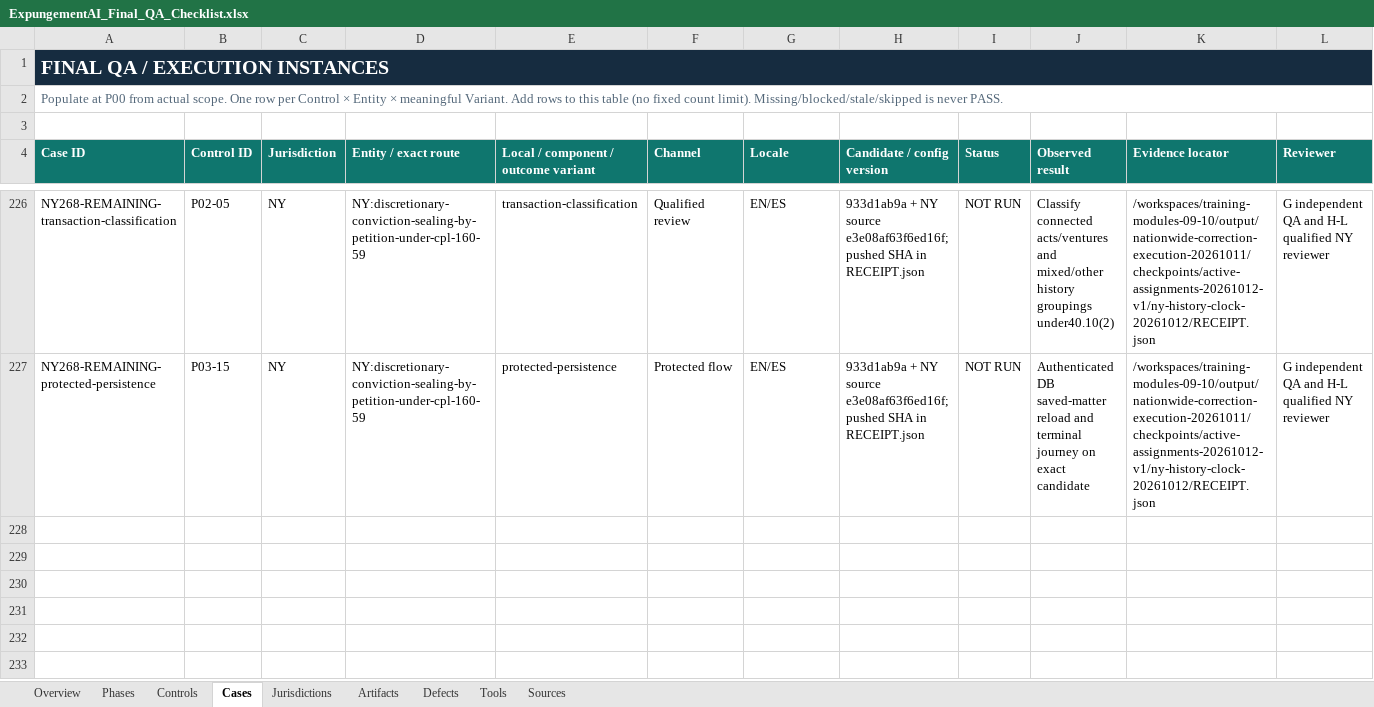
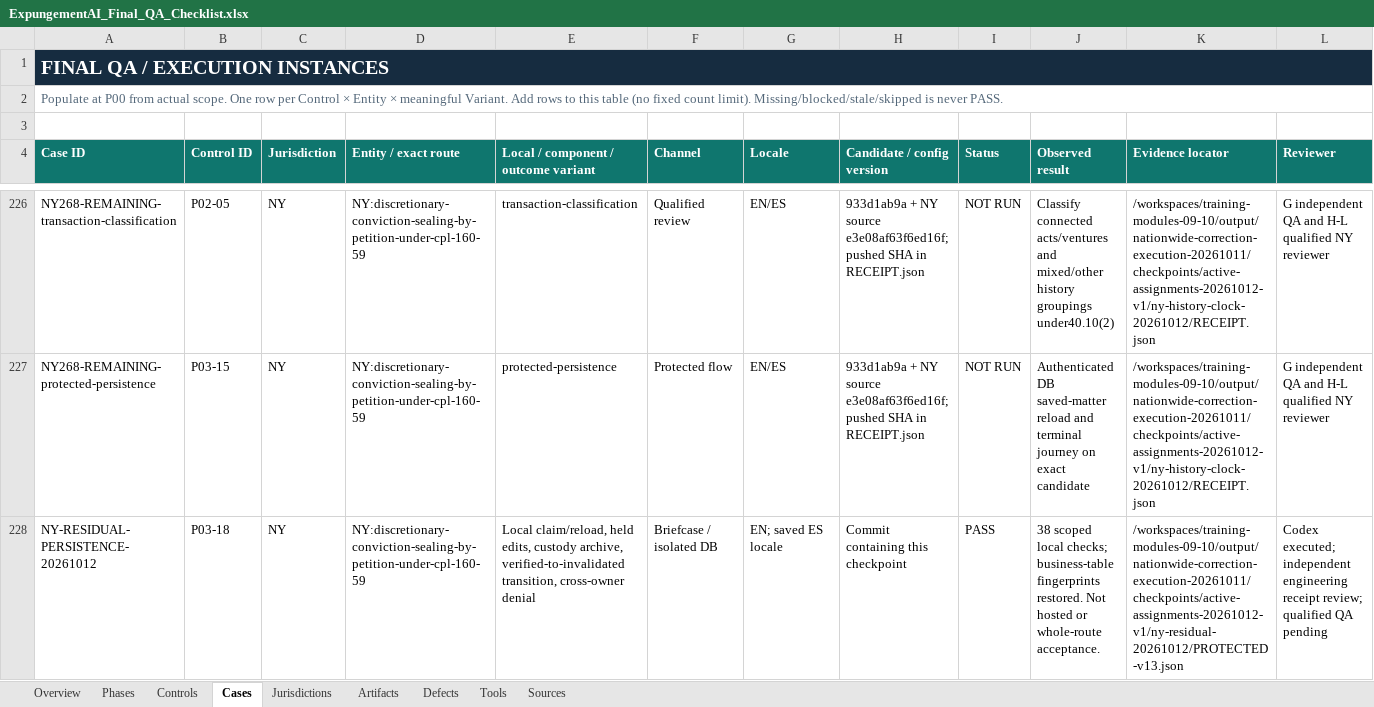
Before and after one commit to Roger-LegalEase/legalease-partner-dashboard-clean, an Excel workbook: qa/grade-a/ExpungementAI_Final_QA_Checklist.xlsx, sheet Cases, drawn as a sheet; only a part is shown, gaps mark what is left out; values as stored, in another font and other column widths than the file's, no borders; conditional formats and table styles not drawn; rows hold the shown columns only; the diff names each change by its address in the sheet, - before the commit and + after, or states it on an @@ line.

Commit message:
Preserve New York factual corrections through protected saves

```diff
--- a/qa/grade-a/ExpungementAI_Final_QA_Checklist.xlsx (sheet Cases)
+++ b/qa/grade-a/ExpungementAI_Final_QA_Checklist.xlsx (sheet Cases)
+row 228: NY-RESIDUAL-PERSISTENCE-20261012 | P03-18 | NY | NY:discretionary-conviction-sealing-by-petition-under-cpl-160-59 | Local claim/reload, held edits, custody archive, verified-to-invalidated transition, cross-owner denial | Briefcase / isolated DB | EN; saved ES locale | Commit containing this checkpoint | PASS | 38 scoped local checks; business-table fingerprints restored. Not hosted or whole-route acceptance. | /workspaces/training-modules-09-10/output/nationwide-correction-execution-20261011/checkpoints/active-assignments-20261012-v1/ny-residual-20261012/PROTECTED-v13.json | Codex executed; independent engineering receipt review; qualified QA pending
```
Also changed, not shown: 22 other files.
